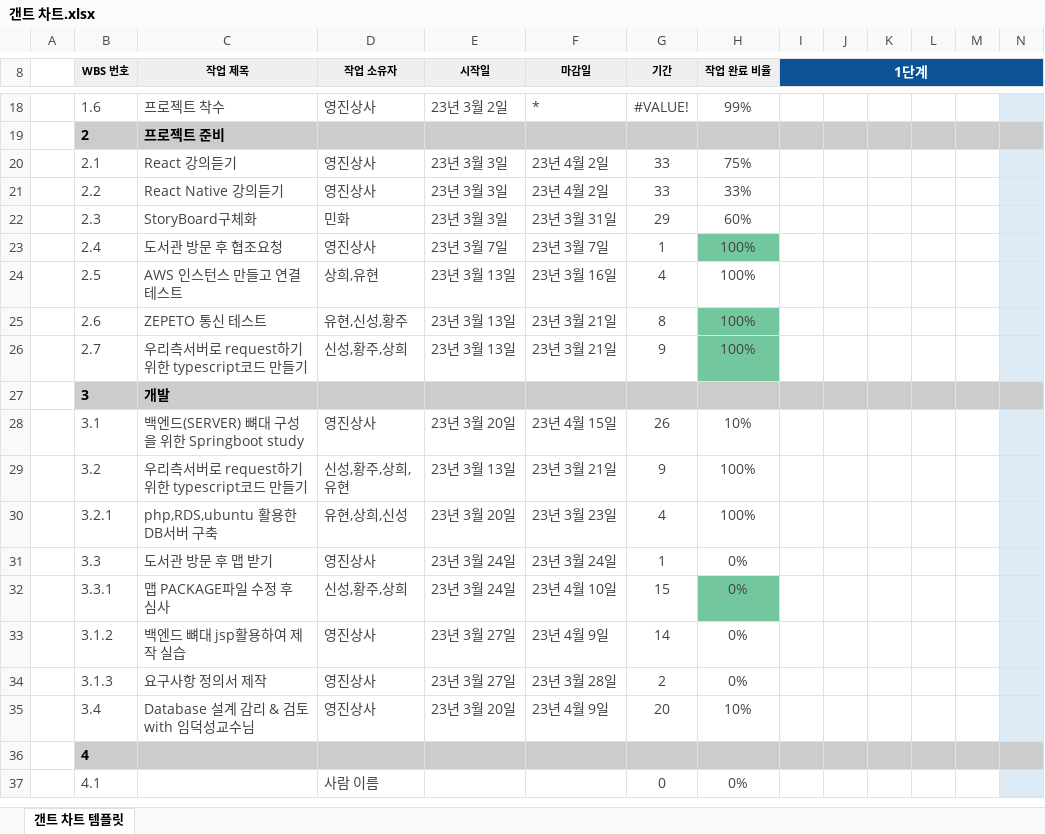
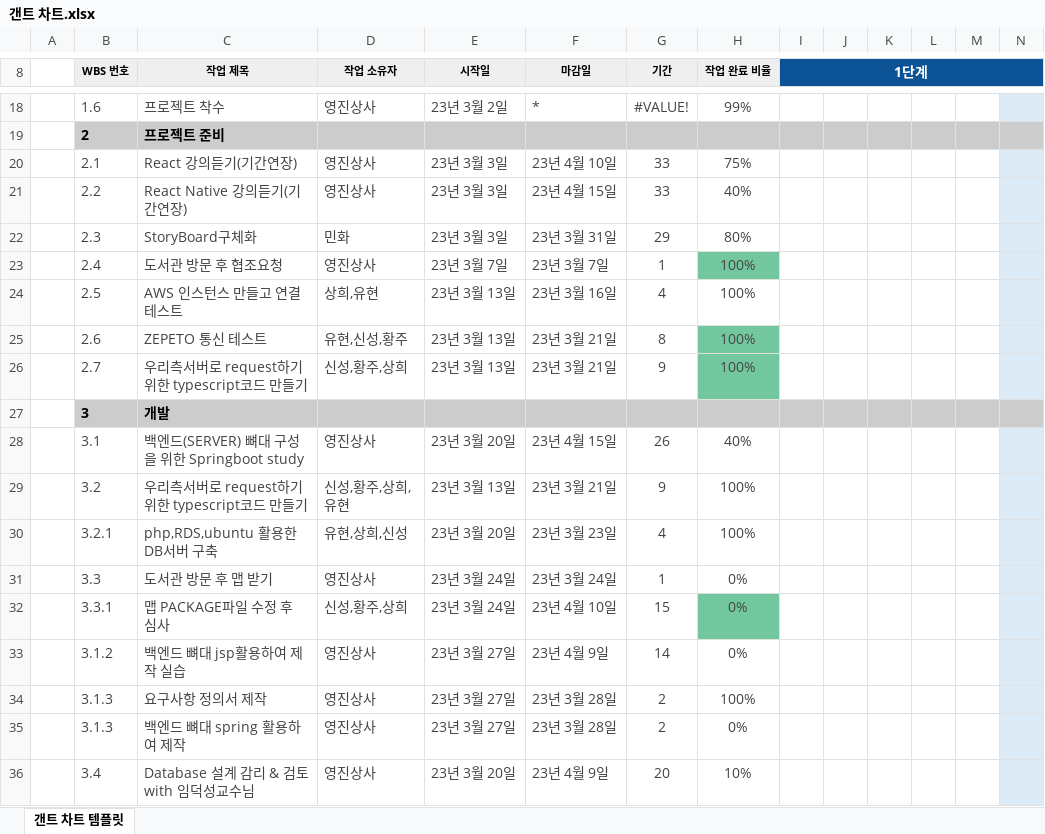
Before and after one commit to Ethereummom/2WDA_YJSangSa_CapstoneDesign, an Excel workbook: 일정/갠트 차트.xlsx, sheet 갠트 차트 템플릿, drawn as a sheet; only a part is shown, gaps mark what is left out; the shorter side is filled out with more unchanged rows; values as stored, in another font and other column widths than the file's, no borders; conditional formats not drawn; addresses are those after the commit; rows hold the shown columns only; the diff names each change by its address in the sheet, - before the commit and + after, or states it on an @@ line.

Commit message:
간트차트 최신
bysanghee0330

```diff
--- a/일정/갠트 차트.xlsx (sheet 갠트 차트 템플릿)
+++ b/일정/갠트 차트.xlsx (sheet 갠트 차트 템플릿)
-C20 (작업 제목): React 강의듣기
+C20 (작업 제목): React 강의듣기(기간연장)
-F20 (마감일): 23년 4월 2일
+F20 (마감일): 23년 4월 10일
-C21 (작업 제목): React Native 강의듣기
+C21 (작업 제목): React Native 강의듣기(기간연장)
-F21 (마감일): 23년 4월 2일
+F21 (마감일): 23년 4월 15일
-H21 (작업 완료 비율): 33%
+H21 (작업 완료 비율): 40%
-H22 (작업 완료 비율): 60%
+H22 (작업 완료 비율): 80%
-H28 (작업 완료 비율): 10%
+H28 (작업 완료 비율): 40%
+row 34:  | 3.1.3 | 요구사항 정의서 제작 | 영진상사 | 23년 3월 27일 | 23년 3월 28일 | 2 | 100%
-C35 (작업 제목): 요구사항 정의서 제작
+C35 (작업 제목): 백엔드 뼈대 spring 활용하여 제작
```
